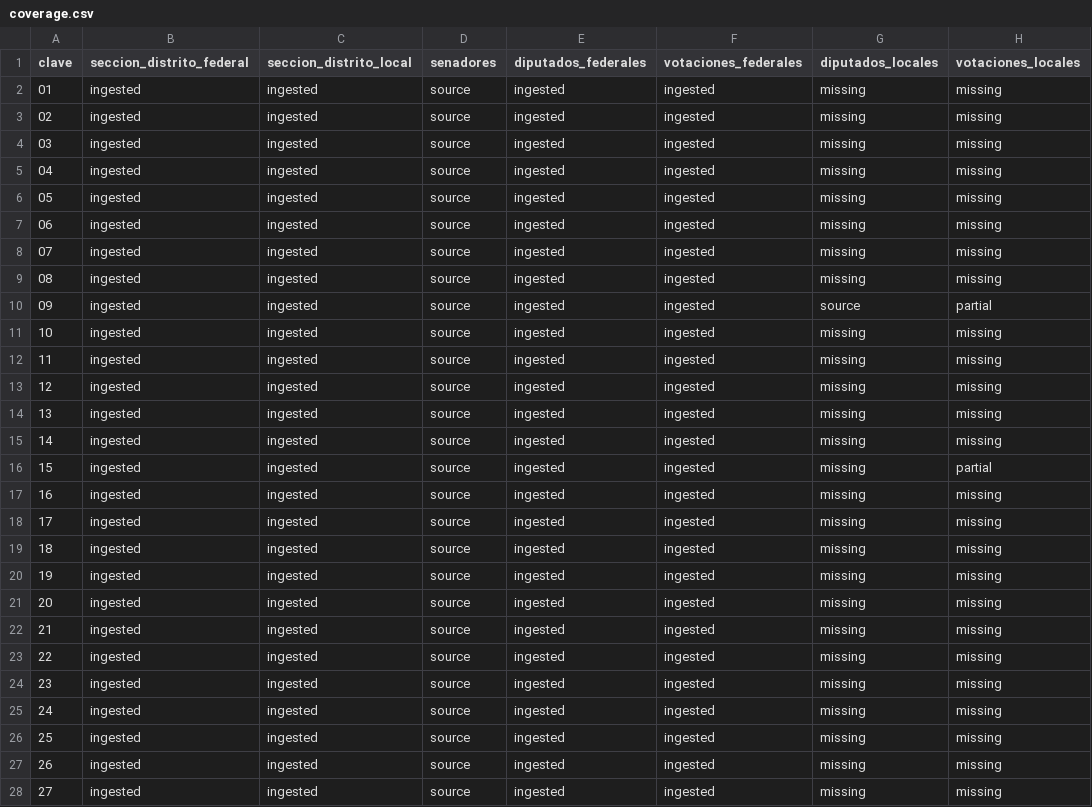
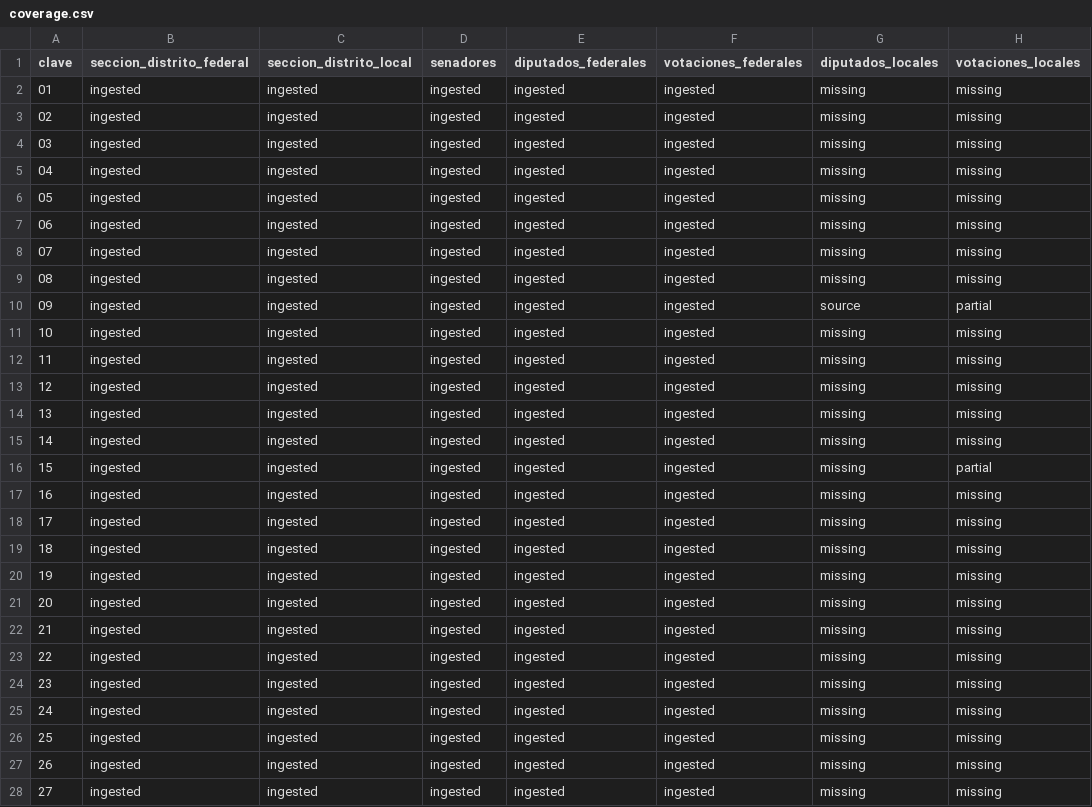
Before and after one commit to dar4datascience/TuCurul, a CSV file: data/coverage.csv, drawn as a sheet; only a part is shown; the diff covers the shown part only; the diff names each change by its address in the sheet, - before the commit and + after, or states it on an @@ line.

Commit message:
docs: mark Senado senators as ingested and document senado-ingest

```diff
--- a/data/coverage.csv
+++ b/data/coverage.csv
-D2:D28 (senadores): source
+D2:D28 (senadores): ingested
```
Also changed, not shown: 5 edited cells elsewhere in this file, 2 other files.
